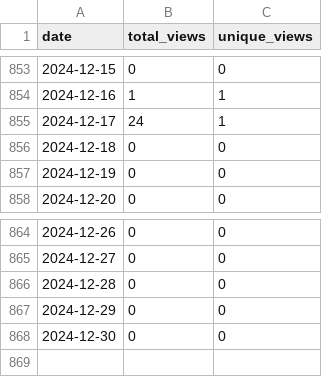
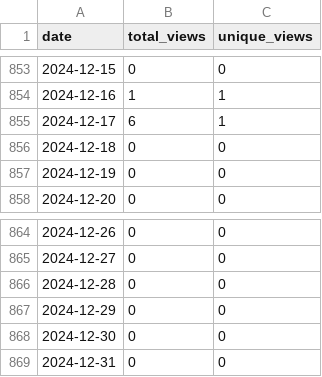
Before and after one commit to wumphlett/COMP-5630, a CSV file: .traffic/views.csv, drawn as a sheet; only a part is shown, gaps mark what is left out.

```diff
--- a/.traffic/views.csv
+++ b/.traffic/views.csv
@@ -854,3 +854,3 @@ date,total_views,unique_views
 2024-12-16,1,1
-2024-12-17,24,1
+2024-12-17,6,1
 2024-12-18,0,0
@@ -868 +868,2 @@ date,total_views,unique_views
 2024-12-30,0,0
+2024-12-31,0,0
```
Also changed, not shown: .traffic/clones.csv, 3 other files.
